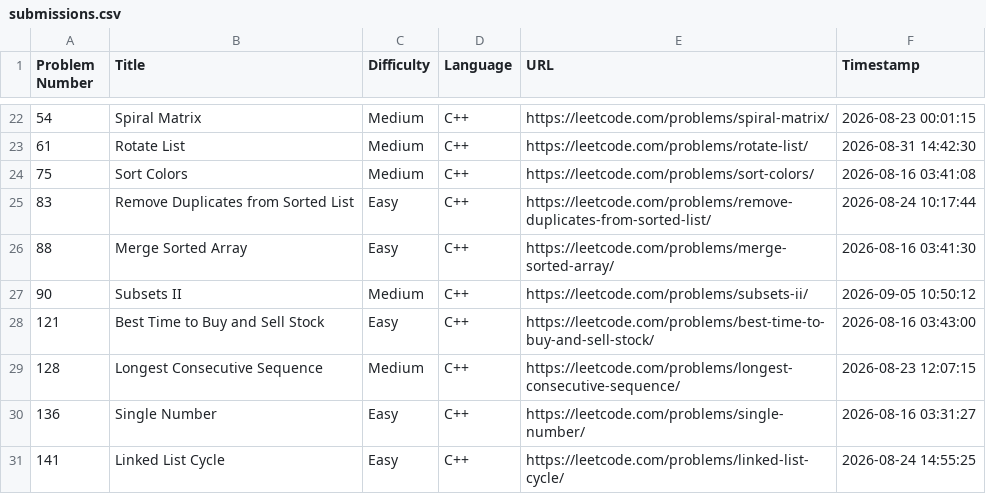
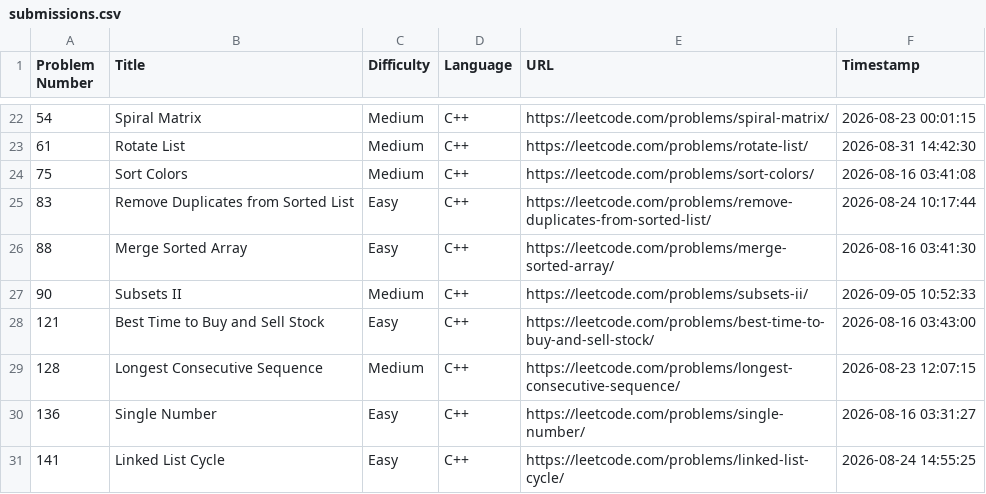
Before and after one commit to shivinders12/LeetCode, a CSV file: submissions.csv, drawn as a sheet; only a part is shown, gaps mark what is left out.

Commit message:
Update submissions.csv: #90 Subsets II

```diff
--- a/submissions.csv
+++ b/submissions.csv
@@ -26,3 +26,3 @@ Problem Number,Title,Difficulty,Language,URL,Timestamp
 88,"Merge Sorted Array",Easy,C++,https://leetcode.com/problems/merge-sorted-array/,2026-08-16 03:41:30
-90,"Subsets II",Medium,C++,https://leetcode.com/problems/subsets-ii/,2026-09-05 10:50:12
+90,"Subsets II",Medium,C++,https://leetcode.com/problems/subsets-ii/,2026-09-05 10:52:33
 121,"Best Time to Buy and Sell Stock",Easy,C++,https://leetcode.com/problems/best-time-to-buy-and-sell-stock/,2026-08-16 03:43:00
```
